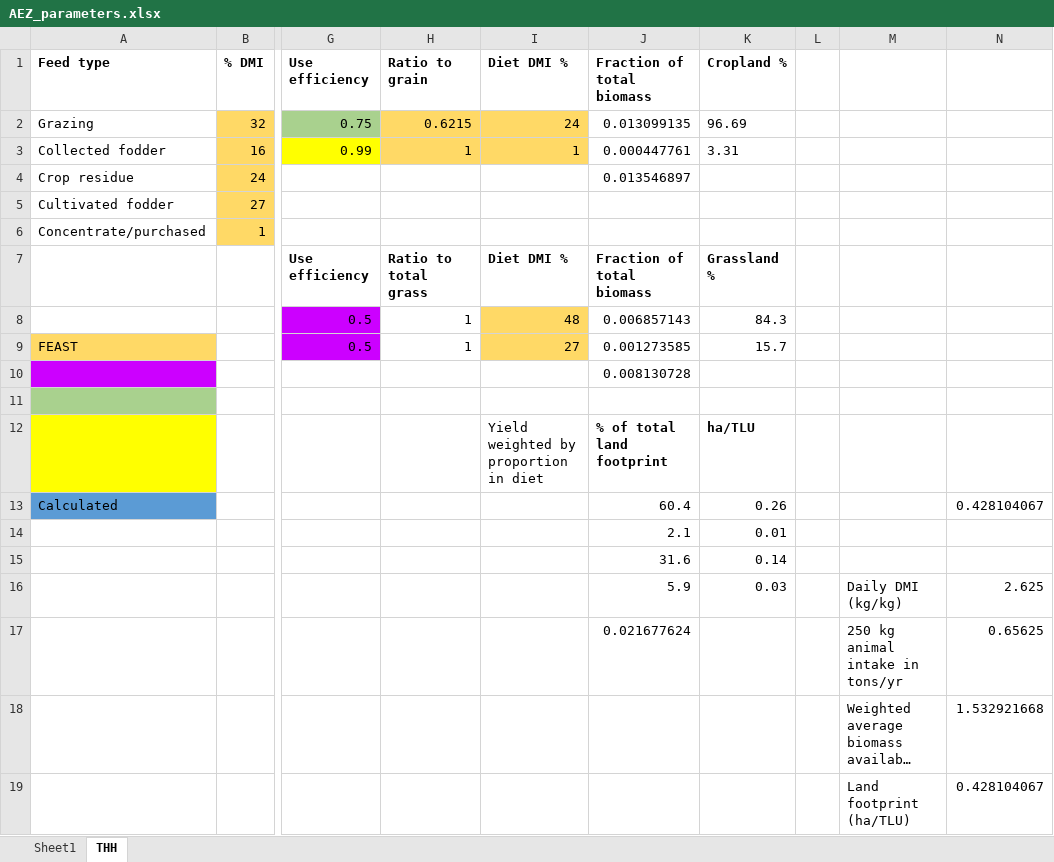
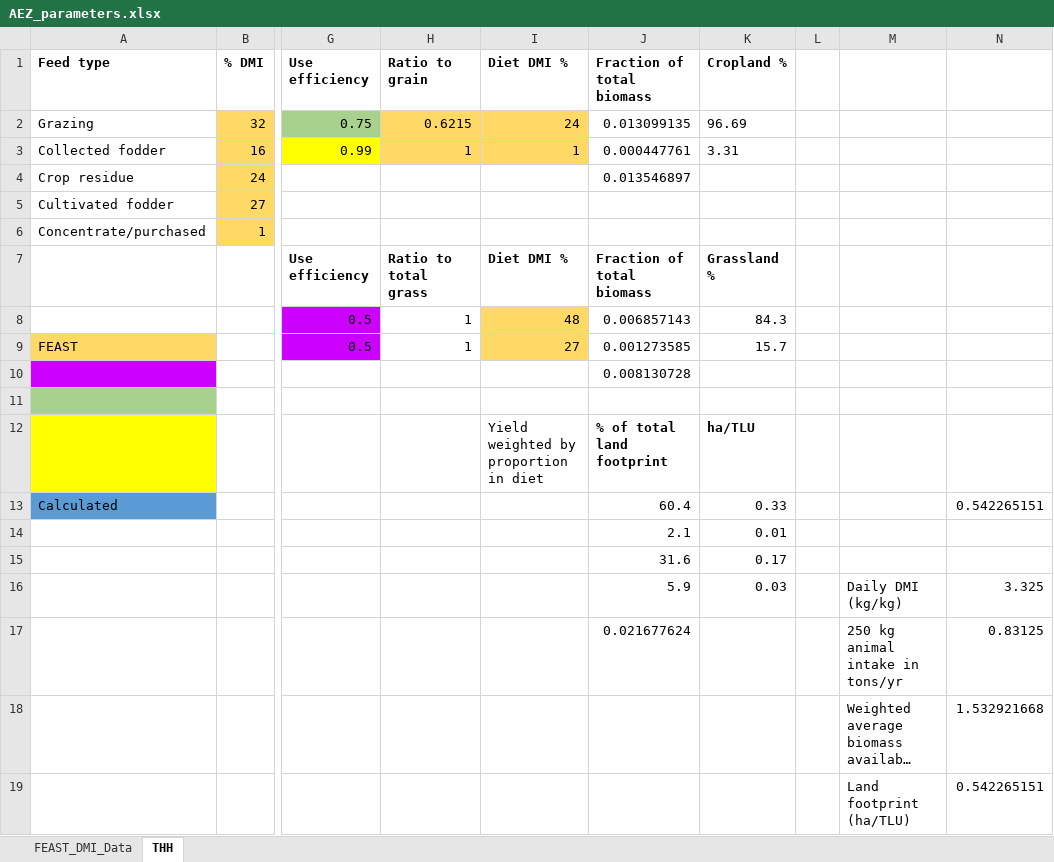
Before and after one commit to James-Hawkins/Crop-simulation-study, an Excel workbook: Feast data/AEZ_parameters.xlsx, sheet THH, drawn as a sheet; only a part is shown, gaps mark what is left out; long unchanged cells end in …; values as stored, in another font and other column widths than the file's, no borders; the diff names each change by its address in the sheet, - before the commit and + after, or states it on an @@ line.

Commit message:
@_@

```diff
--- a/Feast data/AEZ_parameters.xlsx (sheet THH)
+++ b/Feast data/AEZ_parameters.xlsx (sheet THH)
-sheet tab: Sheet1
+sheet tab: FEAST_DMI_Data
-K13 (Cropland %): 0.26
+K13 (Cropland %): 0.33
-N13: 0.428104067
+N13: 0.542265151
-K15 (Cropland %): 0.14
+K15 (Cropland %): 0.17
-N16: 2.625
+N16: 3.325
-N17: 0.65625
+N17: 0.83125
-N19: 0.428104067
+N19: 0.542265151
```
